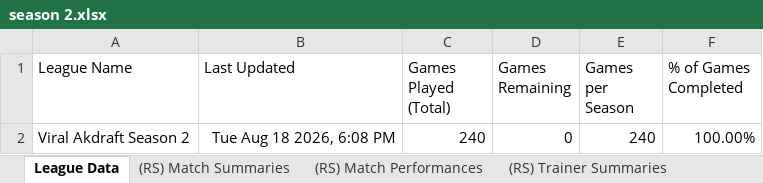
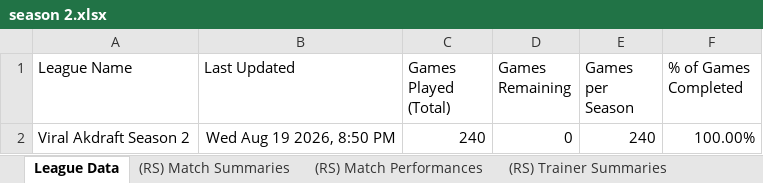
Before and after one commit to MatthewCS/akchive, an Excel workbook: parser/output/season 2.xlsx, sheet League Data, drawn as a sheet; values as stored, in another font and other column widths than the file's, no borders; charts and pictures and table styles not drawn; the diff names each change by its address in the sheet, - before the commit and + after, or states it on an @@ line.

```diff
--- a/parser/output/season 2.xlsx (sheet League Data)
+++ b/parser/output/season 2.xlsx (sheet League Data)
-B2 (Last Updated): Tue Aug 18 2026, 6:08 PM
+B2 (Last Updated): Wed Aug 19 2026, 8:50 PM
```
Also changed, not shown: sheet (PS) Trainer Pokémon, sheet (PS) Match Performances, sheet (PS) Match Summaries, 3 other files.
